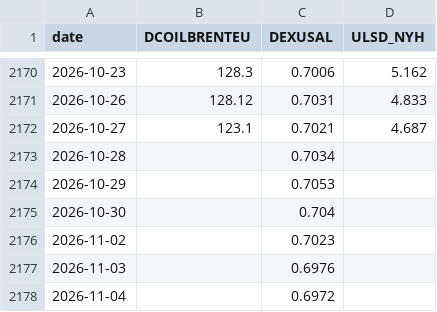
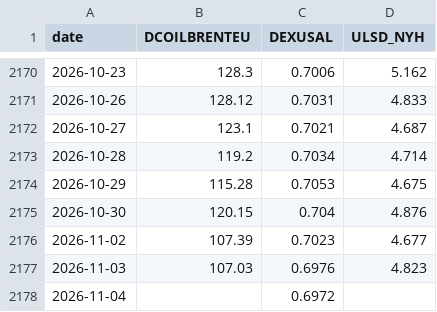
Before and after one commit to nathann2997/Bowser, a CSV file: store/fred.csv, drawn as a sheet; only a part is shown, gaps mark what is left out.

```diff
--- a/store/fred.csv
+++ b/store/fred.csv
@@ -2172,7 +2172,7 @@ date,DCOILBRENTEU,DEXUSAL,ULSD_NYH
 2026-10-27,123.1,0.7021,4.687
-2026-10-28,,0.7034,
-2026-10-29,,0.7053,
-2026-10-30,,0.704,
-2026-11-02,,0.7023,
-2026-11-03,,0.6976,
+2026-10-28,119.2,0.7034,4.714
+2026-10-29,115.28,0.7053,4.675
+2026-10-30,120.15,0.704,4.876
+2026-11-02,107.39,0.7023,4.677
+2026-11-03,107.03,0.6976,4.823
 2026-11-04,,0.6972,
```
Also changed, not shown: 3 other files.
